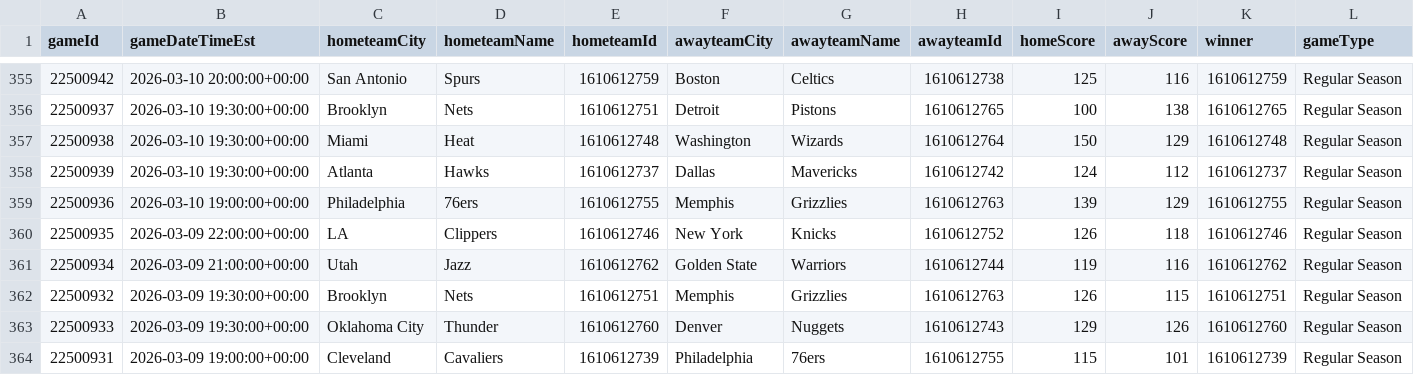
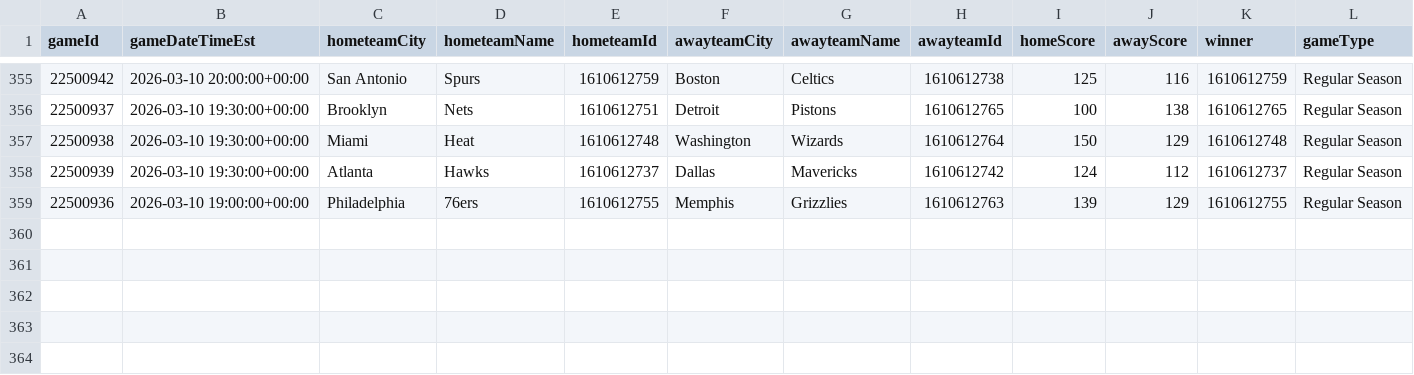
Before and after one commit to mina-p1/Open-Bet, a CSV file: backend/data/box_scores/Games.csv, drawn as a sheet; only a part is shown, gaps mark what is left out; rows hold the shown columns only; the diff names each change by its address in the sheet, - before the commit and + after, or states it on an @@ line.

```diff
--- a/backend/data/box_scores/Games.csv
+++ b/backend/data/box_scores/Games.csv
-row 360: 22500935 | 2026-03-09 22:00:00+00:00 | LA | Clippers | 1610612746 | New York | Knicks | 1610612752 | 126 | 118 | 1610612746 | Regular Season
-row 361: 22500934 | 2026-03-09 21:00:00+00:00 | Utah | Jazz | 1610612762 | Golden State | Warriors | 1610612744 | 119 | 116 | 1610612762 | Regular Season
-row 362: 22500932 | 2026-03-09 19:30:00+00:00 | Brooklyn | Nets | 1610612751 | Memphis | Grizzlies | 1610612763 | 126 | 115 | 1610612751 | Regular Season
-row 363: 22500933 | 2026-03-09 19:30:00+00:00 | Oklahoma City | Thunder | 1610612760 | Denver | Nuggets | 1610612743 | 129 | 126 | 1610612760 | Regular Season
-row 364: 22500931 | 2026-03-09 19:00:00+00:00 | Cleveland | Cavaliers | 1610612739 | Philadelphia | 76ers | 1610612755 | 115 | 101 | 1610612739 | Regular Season
```
Also changed, not shown: backend/data/box_scores/TeamStatistics.csv, 3 other files.
